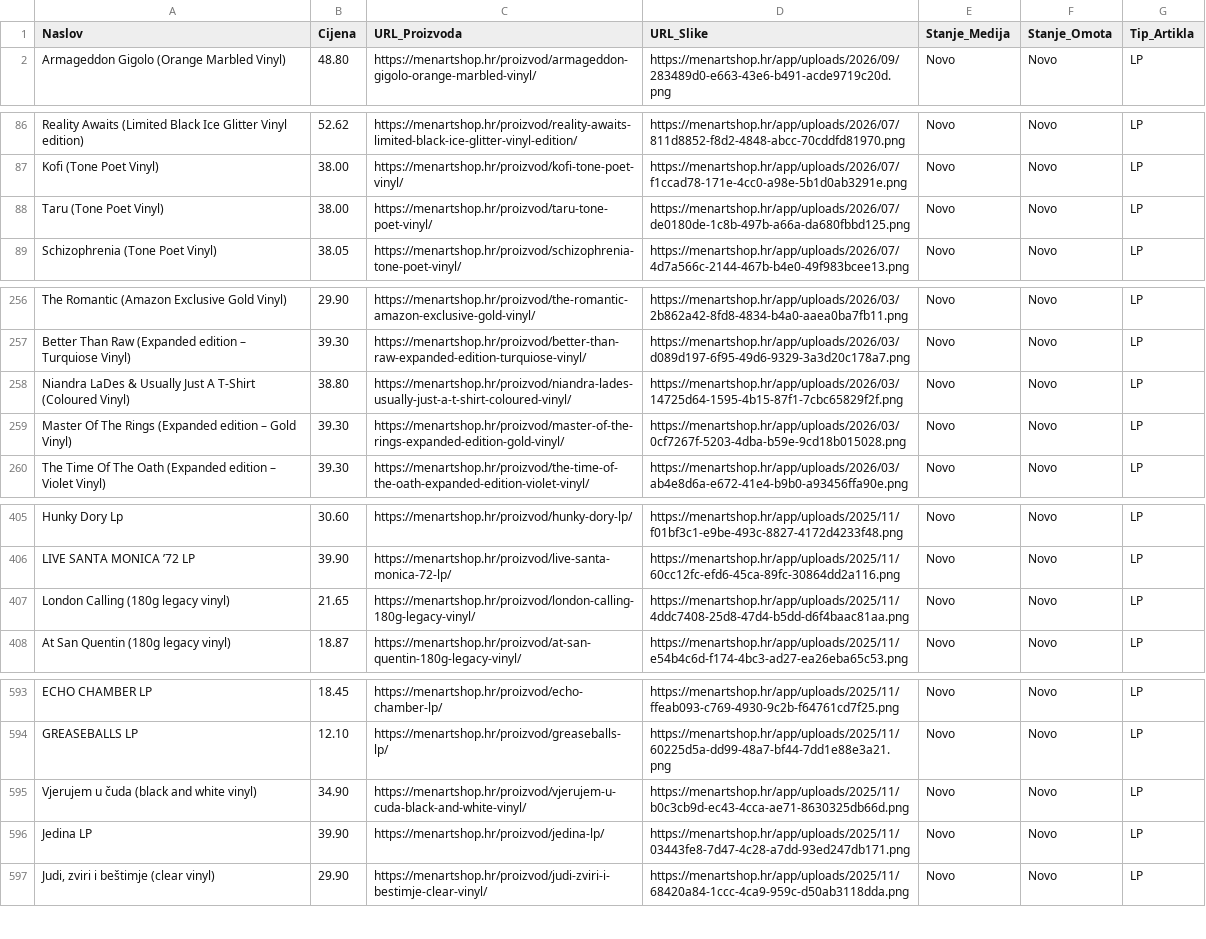
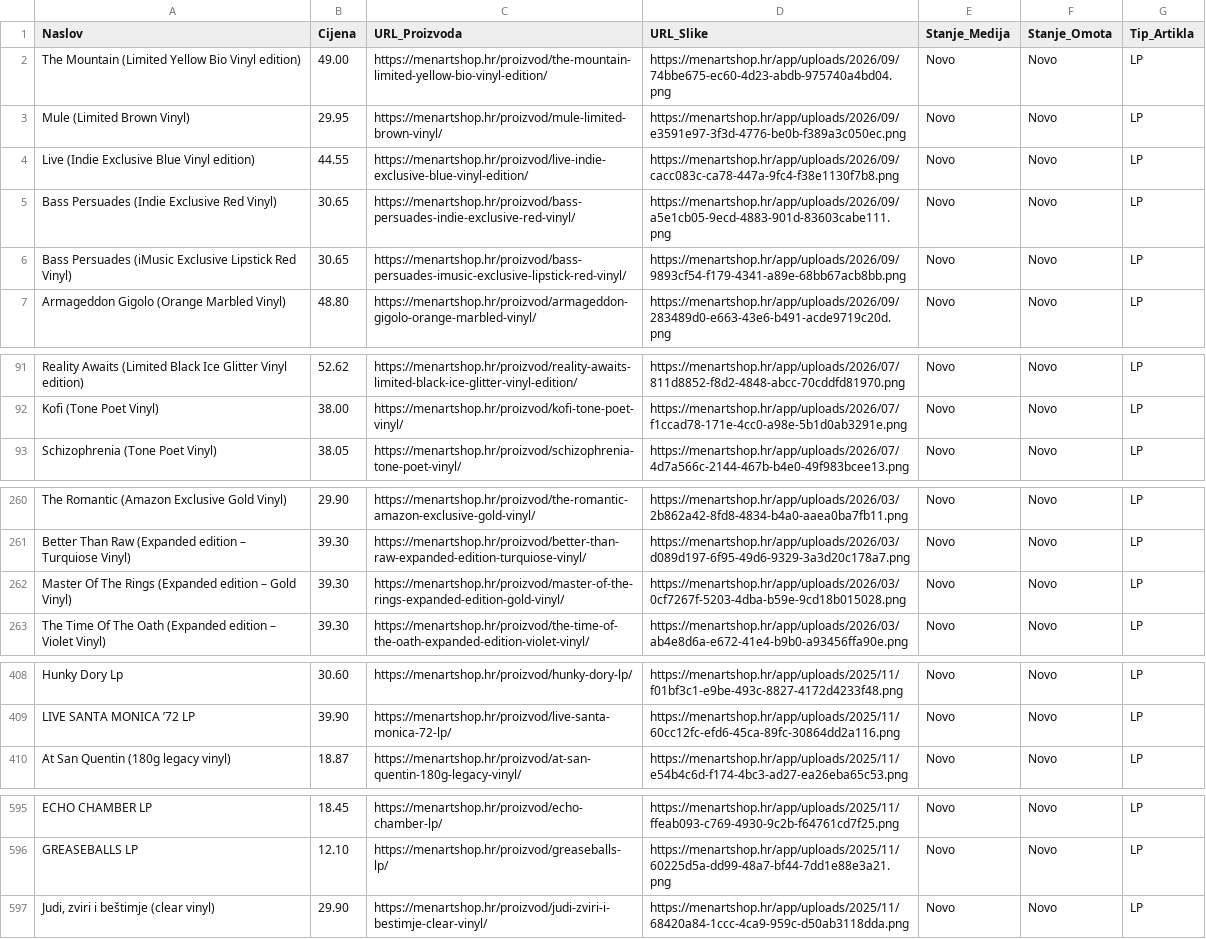
Before and after one commit to Z0M81Eb/baza-ploca, a CSV file: menart_katalog.csv, drawn as a sheet; only a part is shown, gaps mark what is left out; removed rows and columns are numbered as before the commit, all else as after; the diff covers the shown part only; the diff names each change by its address in the sheet, - before the commit and + after, or states it on an @@ line.

```diff
--- a/menart_katalog.csv
+++ b/menart_katalog.csv
+row 2: The Mountain (Limited Yellow Bio Vinyl edition) | 49.00 | https://menartshop.hr/proizvod/the-mountain-limited-yellow-bio-vinyl-edition/ | https://menartshop.hr/app/uploads/2026/09/74bbe675-ec60-4d23-abdb-975740a4bd04.png | Novo | Novo | LP
+row 3: Mule (Limited Brown Vinyl) | 29.95 | https://menartshop.hr/proizvod/mule-limited-brown-vinyl/ | https://menartshop.hr/app/uploads/2026/09/e3591e97-3f3d-4776-be0b-f389a3c050ec.png | Novo | Novo | LP
+row 4: Live (Indie Exclusive Blue Vinyl edition) | 44.55 | https://menartshop.hr/proizvod/live-indie-exclusive-blue-vinyl-edition/ | https://menartshop.hr/app/uploads/2026/09/cacc083c-ca78-447a-9fc4-f38e1130f7b8.png | Novo | Novo | LP
+row 5: Bass Persuades (Indie Exclusive Red Vinyl) | 30.65 | https://menartshop.hr/proizvod/bass-persuades-indie-exclusive-red-vinyl/ | https://menartshop.hr/app/uploads/2026/09/a5e1cb05-9ecd-4883-901d-83603cabe111.png | Novo | Novo | LP
+row 6: Bass Persuades (iMusic Exclusive Lipstick Red Vinyl) | 30.65 | https://menartshop.hr/proizvod/bass-persuades-imusic-exclusive-lipstick-red-vinyl/ | https://menartshop.hr/app/uploads/2026/09/9893cf54-f179-4341-a89e-68bb67acb8bb.png | Novo | Novo | LP
-row 88: Taru (Tone Poet Vinyl) | 38.00 | https://menartshop.hr/proizvod/taru-tone-poet-vinyl/ | https://menartshop.hr/app/uploads/2026/07/de0180de-1c8b-497b-a66a-da680fbbd125.png | Novo | Novo | LP
-row 258: Niandra LaDes & Usually Just A T-Shirt (Coloured Vinyl) | 38.80 | https://menartshop.hr/proizvod/niandra-lades-usually-just-a-t-shirt-coloured-vinyl/ | https://menartshop.hr/app/uploads/2026/03/14725d64-1595-4b15-87f1-7cbc65829f2f.png | Novo | Novo | LP
-row 407: London Calling (180g legacy vinyl) | 21.65 | https://menartshop.hr/proizvod/london-calling-180g-legacy-vinyl/ | https://menartshop.hr/app/uploads/2025/11/4ddc7408-25d8-47d4-b5dd-d6f4baac81aa.png | Novo | Novo | LP
-row 595: Vjerujem u čuda (black and white vinyl) | 34.90 | https://menartshop.hr/proizvod/vjerujem-u-cuda-black-and-white-vinyl/ | https://menartshop.hr/app/uploads/2025/11/b0c3cb9d-ec43-4cca-ae71-8630325db66d.png | Novo | Novo | LP
-row 596: Jedina LP | 39.90 | https://menartshop.hr/proizvod/jedina-lp/ | https://menartshop.hr/app/uploads/2025/11/03443fe8-7d47-4c28-a7dd-93ed247db171.png | Novo | Novo | LP
```
Also changed, not shown: 1 removed row and 1 moved row elsewhere in this file.
